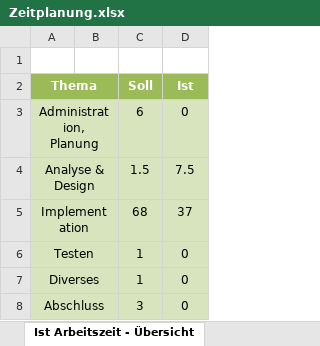
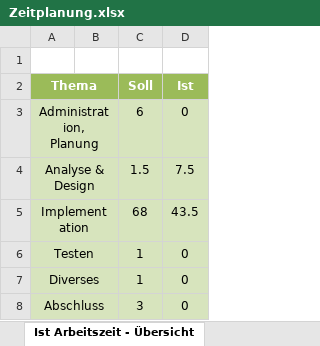
Before and after one commit to lucaaeberhard/the-deadly-snake, an Excel workbook: Zeitplanung.xlsx, sheet Ist Arbeitszeit - Übersicht, drawn as a sheet; values as stored, in another font and other column widths than the file's, no borders; charts and pictures not drawn; the diff names each change by its address in the sheet, - before the commit and + after, or states it on an @@ line.

```diff
--- a/Zeitplanung.xlsx (sheet Ist Arbeitszeit - Übersicht)
+++ b/Zeitplanung.xlsx (sheet Ist Arbeitszeit - Übersicht)
-D5 (Ist): 37
+D5 (Ist): 43.5
```
Also changed, not shown: sheet Zeitplanung, charts or pictures.
